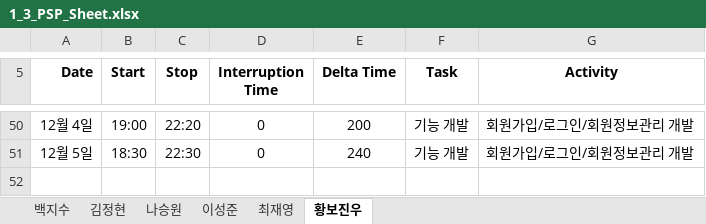
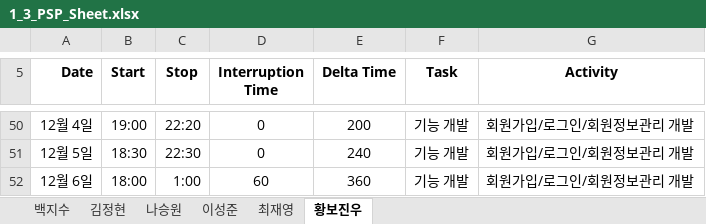
Before and after one commit to paekjisoo/babalzza, an Excel workbook: Project Documentation/1_3_PSP_Sheet.xlsx, sheet 황보진우, drawn as a sheet; only a part is shown, gaps mark what is left out; values as stored, in another font and other column widths than the file's, no borders; the diff names each change by its address in the sheet, - before the commit and + after, or states it on an @@ line.

Commit message:
황보진우: 모든 기능 구현 완료하였습니다. 앞으로는 코드 정리, GUI 리소스 제작 등 자잘한 일 하면서 테스트 시나리오 작성하겠습니다.

```diff
--- a/Project Documentation/1_3_PSP_Sheet.xlsx (sheet 황보진우)
+++ b/Project Documentation/1_3_PSP_Sheet.xlsx (sheet 황보진우)
+row 52: 12월 6일 | 18:00 | 1:00 | 60 | 360 | 기능 개발 | 회원가입/로그인/회원정보관리 개발
```
Also changed, not shown: 1 other file.
